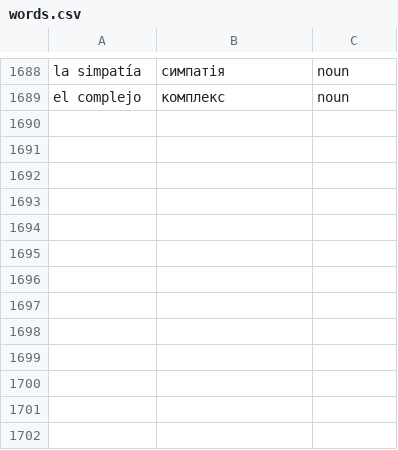
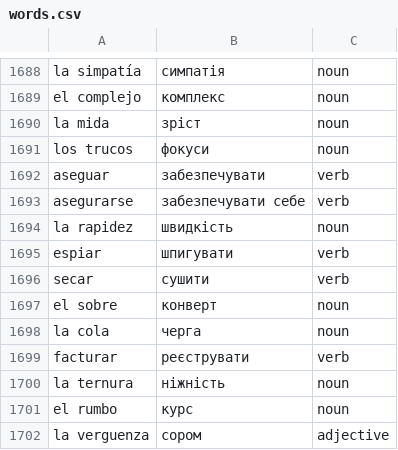
Before and after one commit to Alexander778/spanish-quiz-react, a CSV file: src/data/words.csv, drawn as a sheet; only a part is shown, gaps mark what is left out; the diff names each change by its address in the sheet, - before the commit and + after, or states it on an @@ line.

Commit message:
Update words

```diff
--- a/src/data/words.csv
+++ b/src/data/words.csv
+row 1690: la mida | зріст | noun
+row 1691: los trucos | фокуси | noun
+row 1692: aseguar | забезпечувати | verb
+row 1693: asegurarse | забезпечувати себе | verb
+row 1694: la rapidez | швидкість | noun
+row 1695: espiar | шпигувати | verb
+row 1696: secar | сушити | verb
+row 1697: el sobre | конверт | noun
+row 1698: la cola | черга | noun
+row 1699: facturar | реєструвати | verb
+row 1700: la ternura | ніжність | noun
+row 1701: el rumbo | курс | noun
+row 1702: la verguenza | сором | adjective
```
Also changed, not shown: 1 other file.
